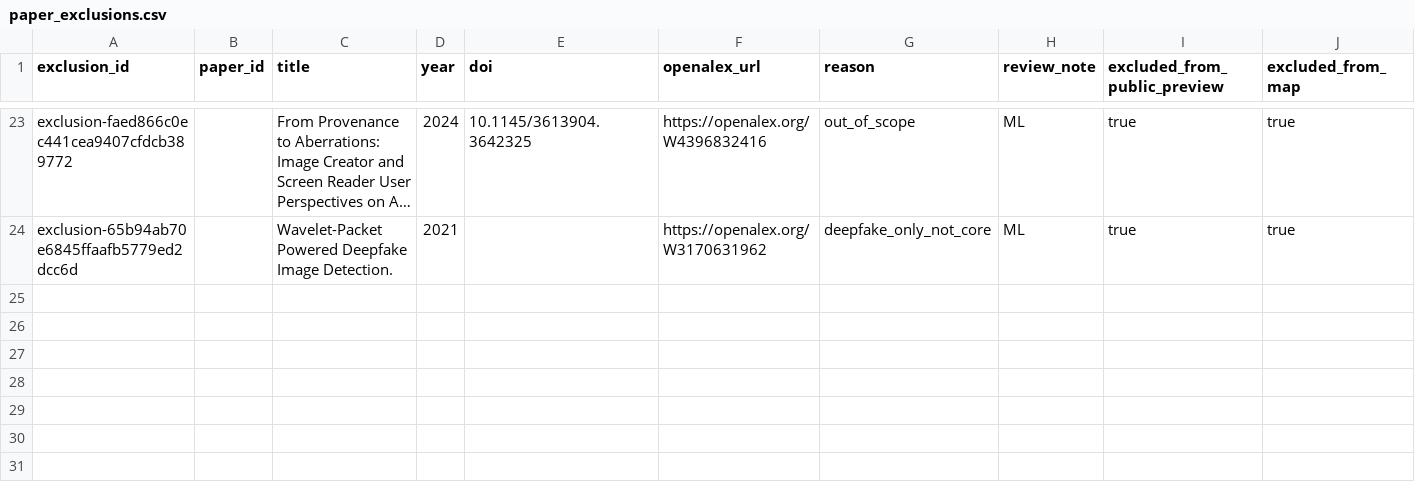
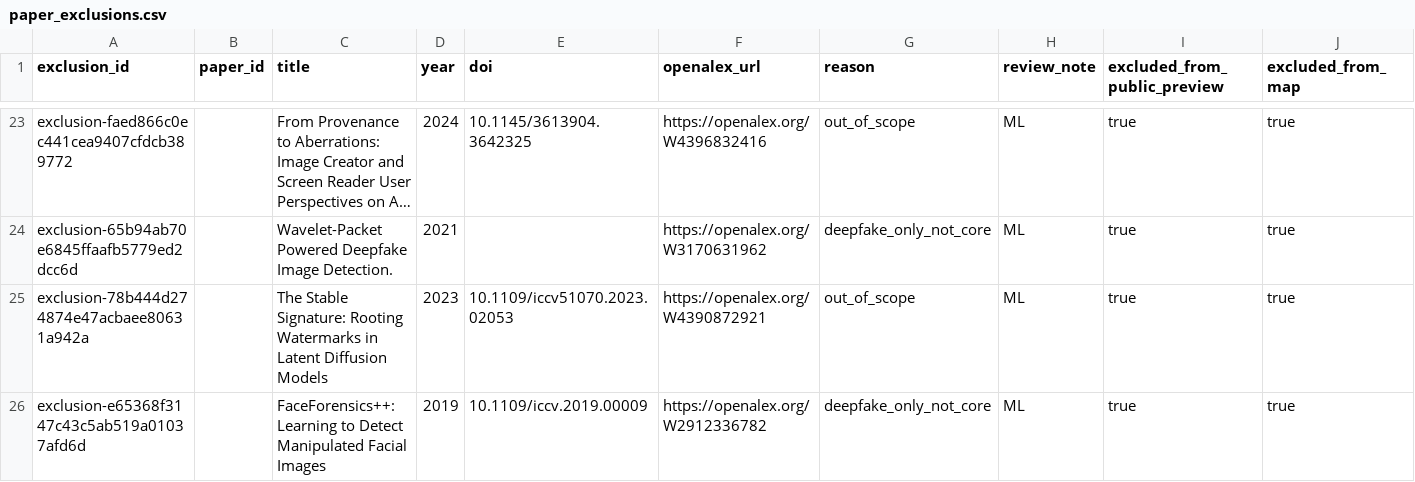
Before and after one commit to meiling-fdu/synthetic-image-research-map, a CSV file: data/curated/paper_exclusions.csv, drawn as a sheet; only a part is shown, gaps mark what is left out; long unchanged cells end in …; rows hold the shown columns only; the diff names each change by its address in the sheet, - before the commit and + after, or states it on an @@ line.

```diff
--- a/data/curated/paper_exclusions.csv
+++ b/data/curated/paper_exclusions.csv
+row 25: exclusion-78b444d274874e47acbaee80631a942a |  | The Stable Signature: Rooting Watermarks in Latent Diffusion Models | 2023 | 10.1109/iccv51070.2023.02053 | https://openalex.org/W4390872921 | out_of_scope | ML | true | true
+row 26: exclusion-e65368f3147c43c5ab519a01037afd6d |  | FaceForensics++: Learning to Detect Manipulated Facial Images | 2019 | 10.1109/iccv.2019.00009 | https://openalex.org/W2912336782 | deepfake_only_not_core | ML | true | true
```
Also changed, not shown: data/curated/author_institution_mappings.csv, data/curated/institution_location_review.csv, 16 other files.
